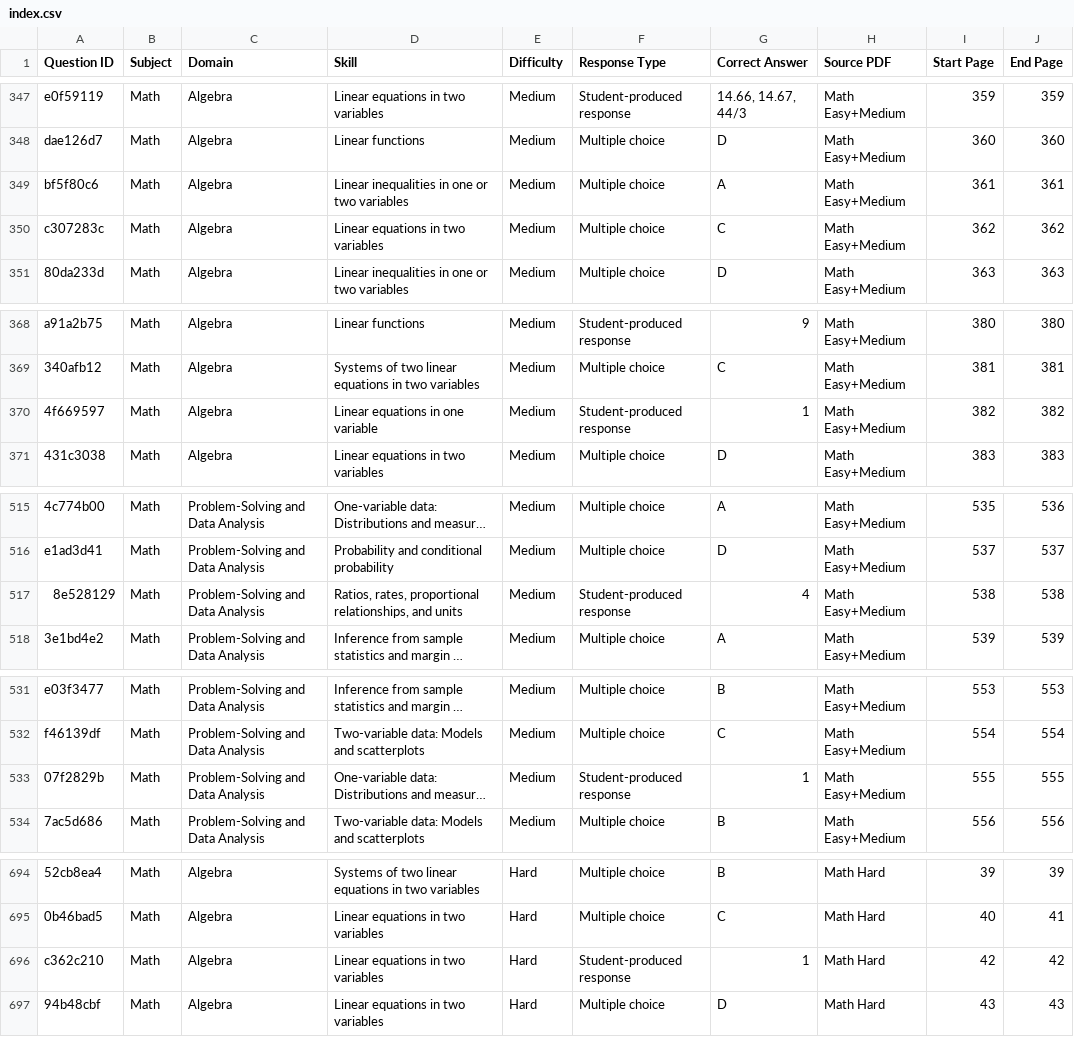
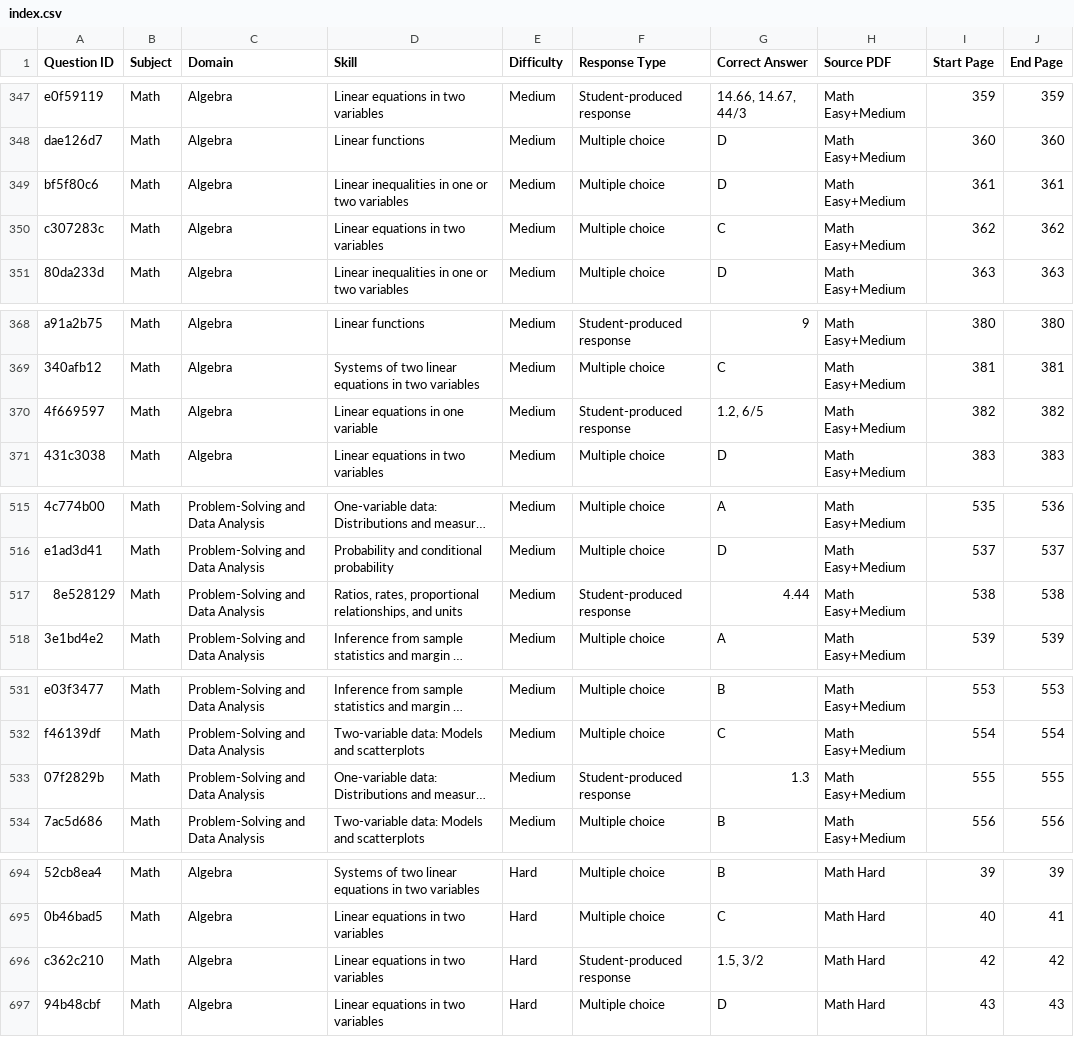
Before and after one commit to Ibrahim-Semab/SAT-Simulator, a CSV file: bank/index.csv, drawn as a sheet; only a part is shown, gaps mark what is left out; long unchanged cells end in …; the diff covers the shown part only; the diff names each change by its address in the sheet, - before the commit and + after, or states it on an @@ line.

```diff
--- a/bank/index.csv
+++ b/bank/index.csv
-G349 (Correct Answer): A
+G349 (Correct Answer): D
-G370 (Correct Answer): 1
+G370 (Correct Answer): 1.2, 6/5
-G517 (Correct Answer): 4
+G517 (Correct Answer): 4.44
-G533 (Correct Answer): 1
+G533 (Correct Answer): 1.3
-G696 (Correct Answer): 1
+G696 (Correct Answer): 1.5, 3/2
```
Also changed, not shown: 2 edited cells elsewhere in this file, 1 other file.
